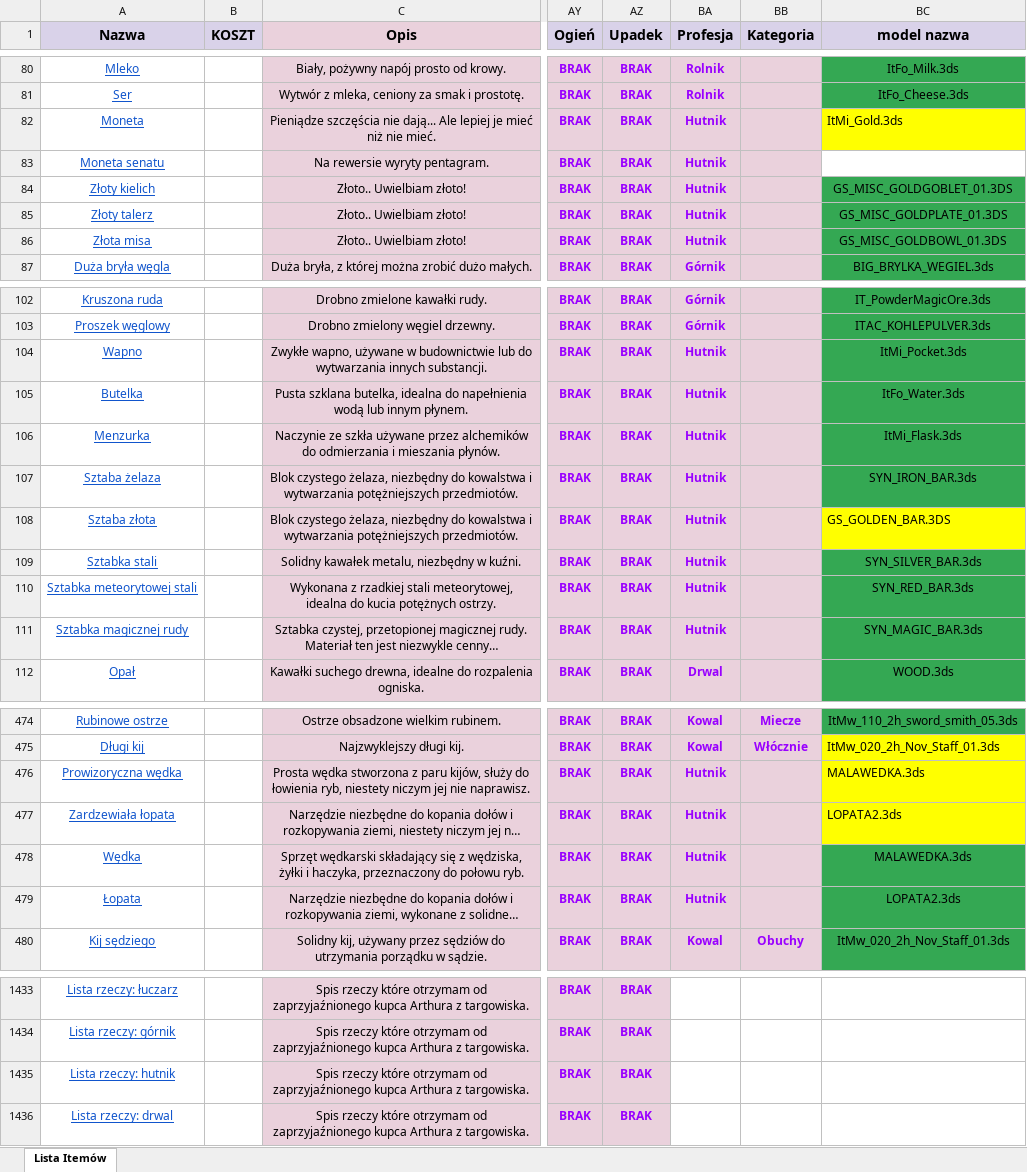
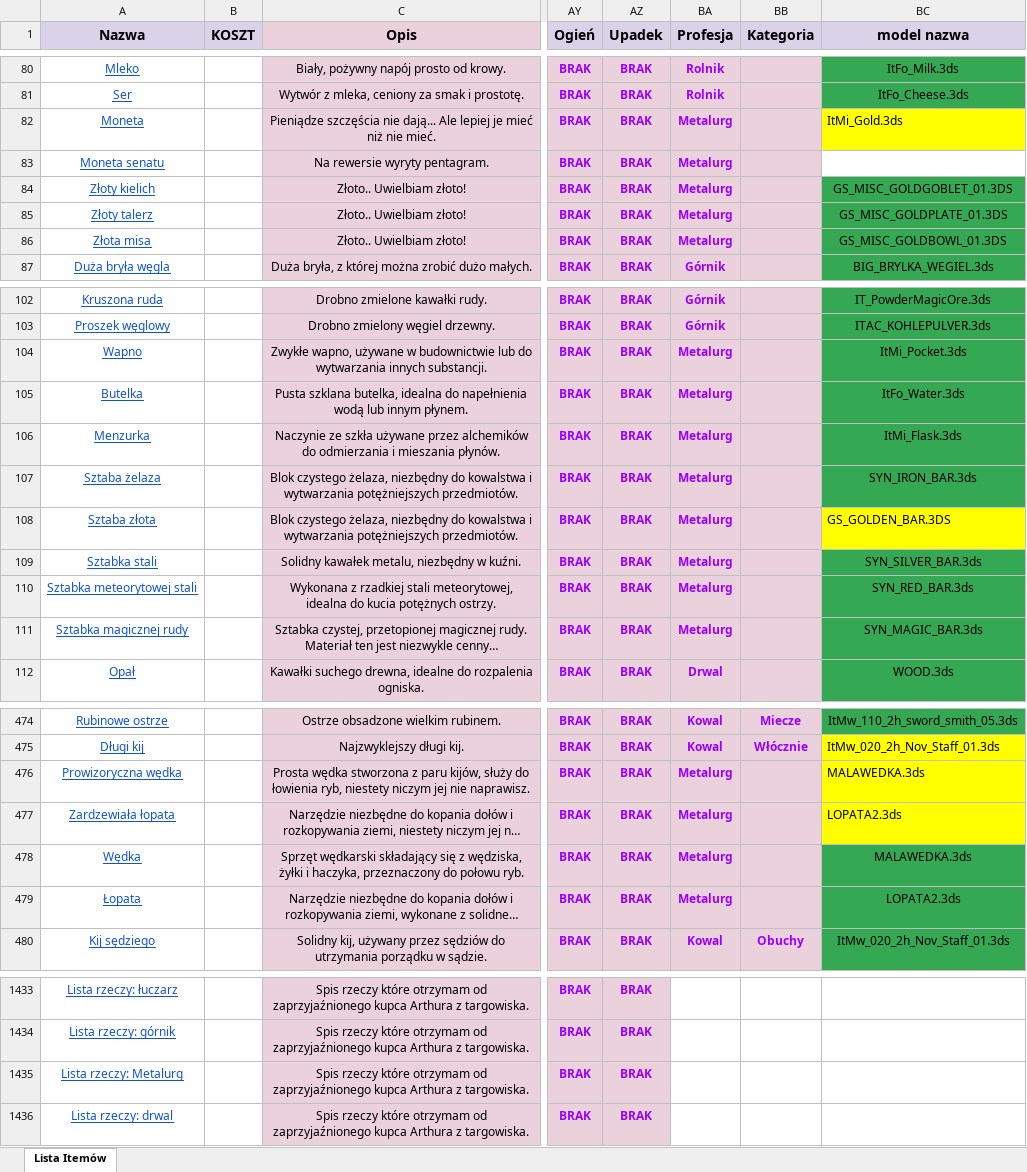
Before and after one commit to CrimsonGabriel/Katalog-GothicSaga, an Excel workbook: Itemki.xlsx, sheet Lista Itemów, drawn as a sheet; only a part is shown, gaps mark what is left out; long unchanged cells end in …; values as stored, in another font and other column widths than the file's, no borders; conditional formats not drawn; the diff covers the shown part only; the diff names each change by its address in the sheet, - before the commit and + after, or states it on an @@ line.

```diff
--- a/Itemki.xlsx (sheet Lista Itemów)
+++ b/Itemki.xlsx (sheet Lista Itemów)
-BA82:BA86 (Profesja): Hutnik
+BA82:BA86 (Profesja): Metalurg
-BA104:BA111 (Profesja): Hutnik
+BA104:BA111 (Profesja): Metalurg
-BA476:BA479 (Profesja): Hutnik
+BA476:BA479 (Profesja): Metalurg
-A1435 (Nazwa): Lista rzeczy: hutnik
+A1435 (Nazwa): Lista rzeczy: Metalurg
```
Also changed, not shown: 64 edited cells elsewhere in this sheet, 17 other files.
